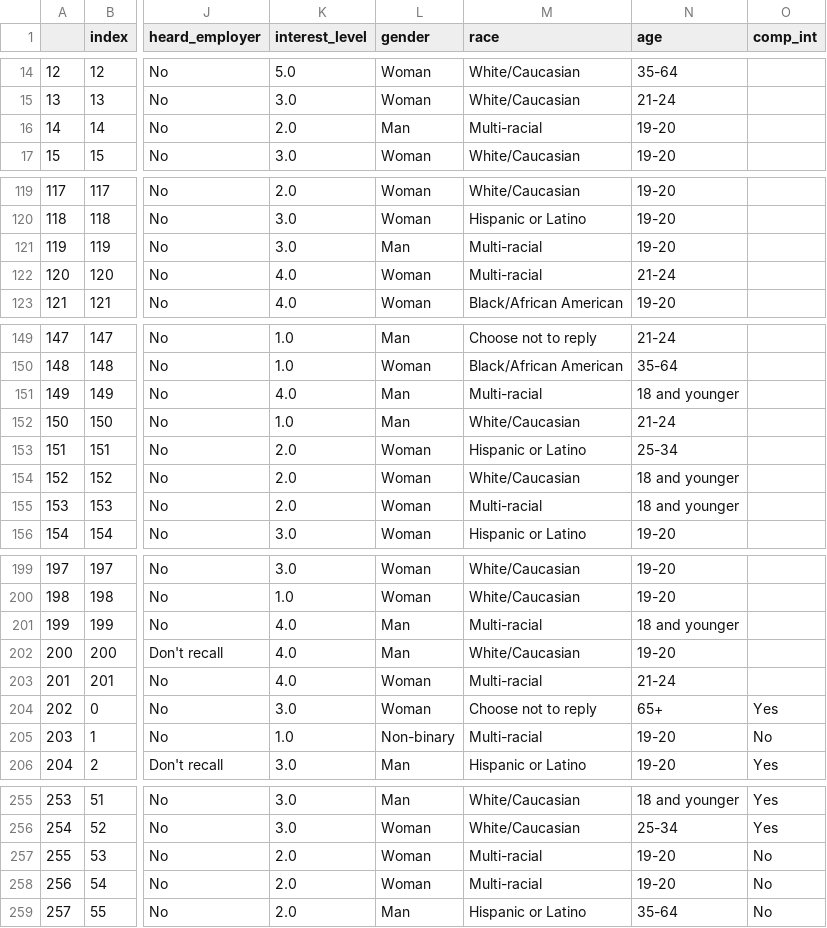
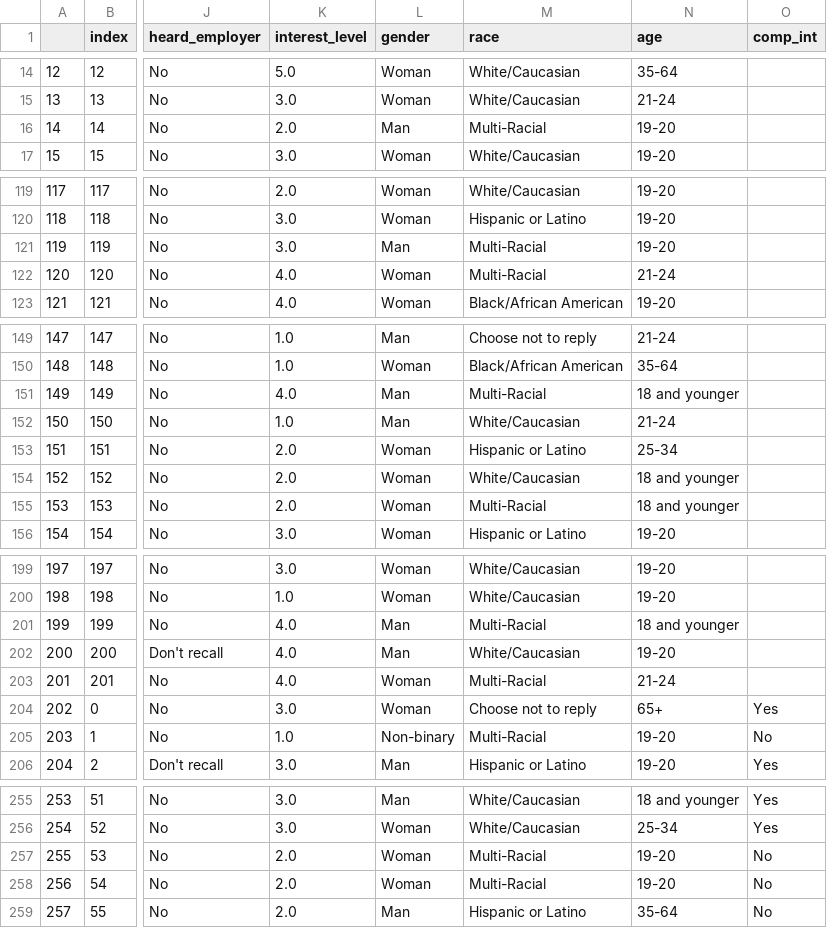
Before and after one commit to jackr276/Project-2---Data-Anaylsis-with-Python, a CSV file: cleaned_literacy_survey.csv, drawn as a sheet; only a part is shown, gaps mark what is left out; the diff covers the shown part only; the diff names each change by its address in the sheet, - before the commit and + after, or states it on an @@ line.

```diff
--- a/cleaned_literacy_survey.csv
+++ b/cleaned_literacy_survey.csv
-M16 (race): Multi-racial
+M16 (race): Multi-Racial
-M121:M122 (race): Multi-racial
+M121:M122 (race): Multi-Racial
-M151 (race): Multi-racial
+M151 (race): Multi-Racial
-M155 (race): Multi-racial
+M155 (race): Multi-Racial
-M201 (race): Multi-racial
+M201 (race): Multi-Racial
-M203 (race): Multi-racial
+M203 (race): Multi-Racial
-M205 (race): Multi-racial
+M205 (race): Multi-Racial
-M257:M258 (race): Multi-racial
+M257:M258 (race): Multi-Racial
```
Also changed, not shown: 11 edited cells elsewhere in this file, cleaned_entry_survey.csv, 3 other files.
